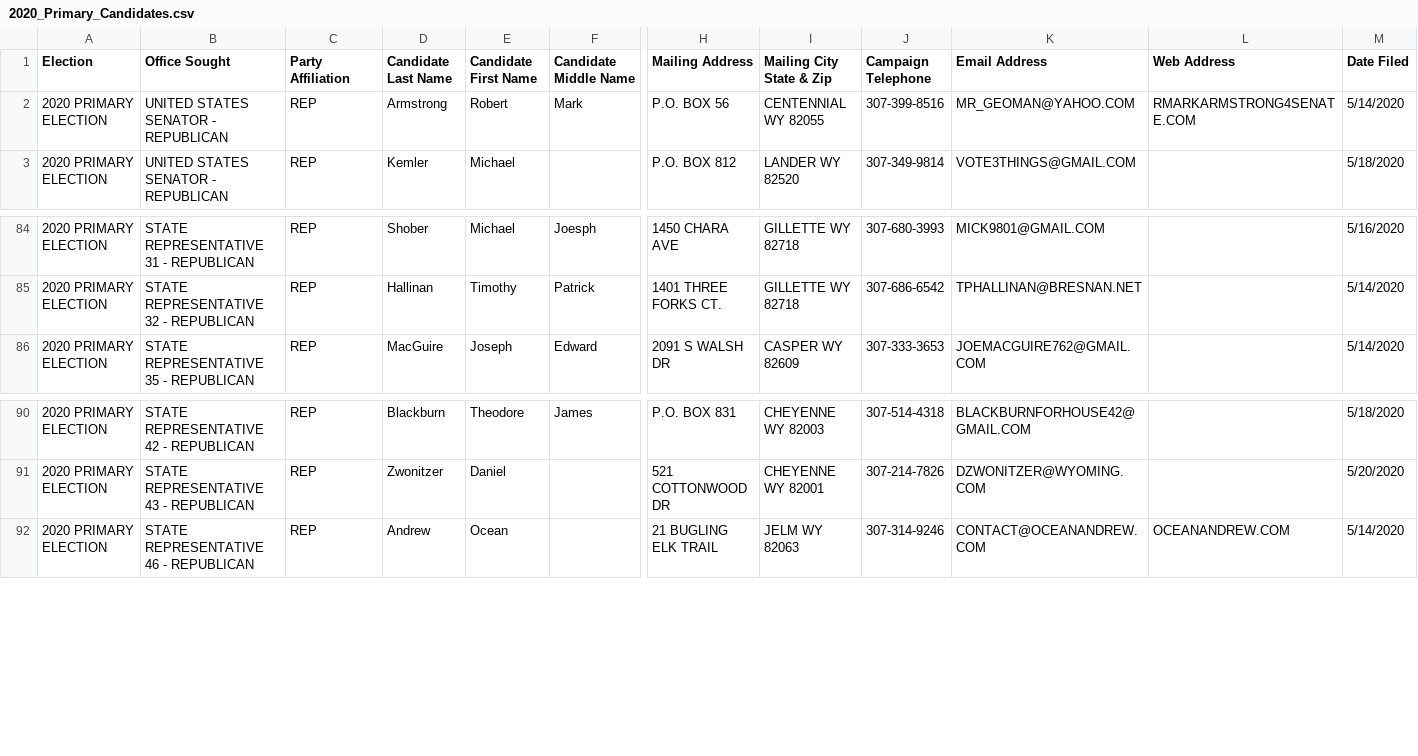
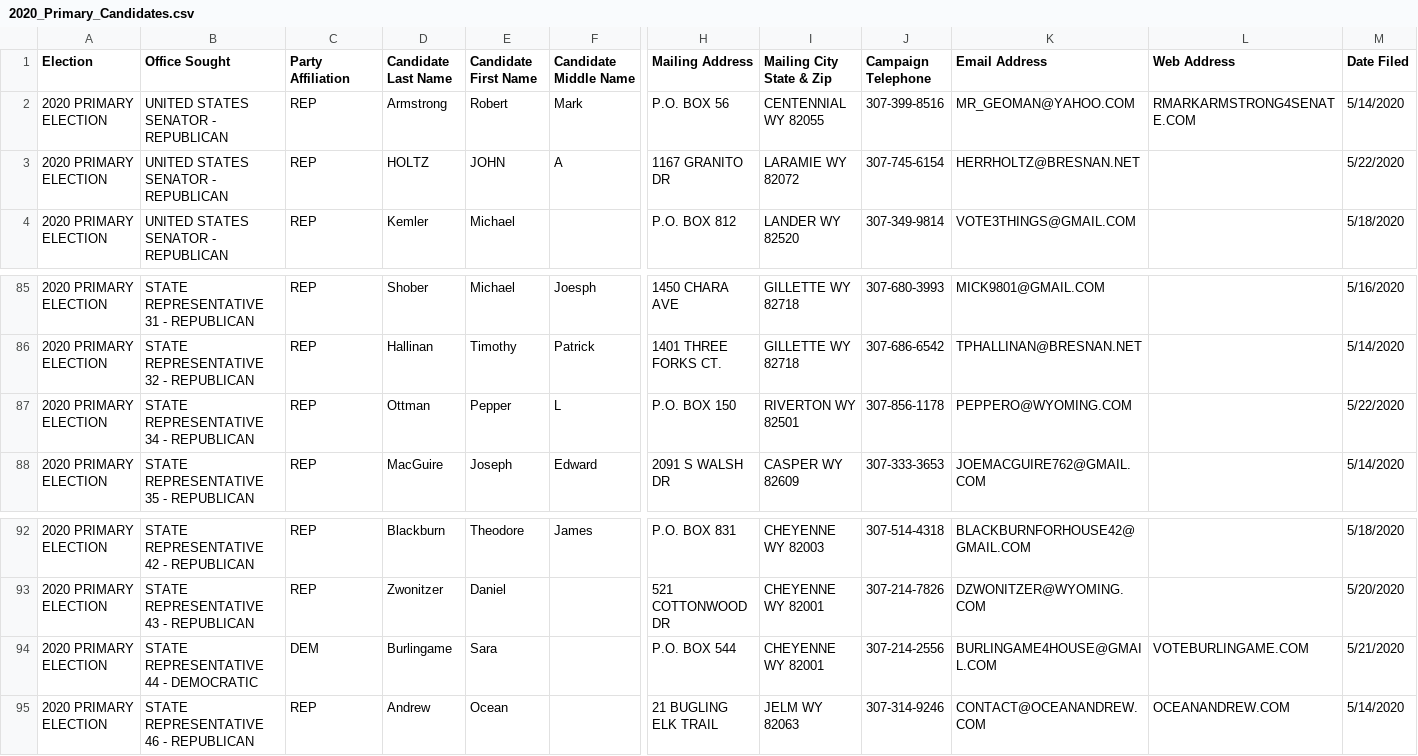
Before and after one commit to yincrash/wy_election_roster, a CSV file: 2020_Primary_Candidates.csv, drawn as a sheet; only a part is shown, gaps mark what is left out; rows hold the shown columns only; the diff names each change by its address in the sheet, - before the commit and + after, or states it on an @@ line.

Commit message:
5/22 update

```diff
--- a/2020_Primary_Candidates.csv
+++ b/2020_Primary_Candidates.csv
+row 3: 2020 PRIMARY ELECTION | UNITED STATES SENATOR - REPUBLICAN | REP | HOLTZ | JOHN | A | 1167 GRANITO DR | LARAMIE WY 82072 | 307-745-6154 | HERRHOLTZ@BRESNAN.NET |  | 5/22/2020
+row 87: 2020 PRIMARY ELECTION | STATE REPRESENTATIVE 34 - REPUBLICAN | REP | Ottman | Pepper | L | P.O. BOX 150 | RIVERTON WY 82501 | 307-856-1178 | PEPPERO@WYOMING.COM |  | 5/22/2020
+row 94: 2020 PRIMARY ELECTION | STATE REPRESENTATIVE 44 - DEMOCRATIC | DEM | Burlingame | Sara |  | P.O. BOX 544 | CHEYENNE WY 82001 | 307-214-2556 | BURLINGAME4HOUSE@GMAIL.COM | VOTEBURLINGAME.COM | 5/21/2020
```
